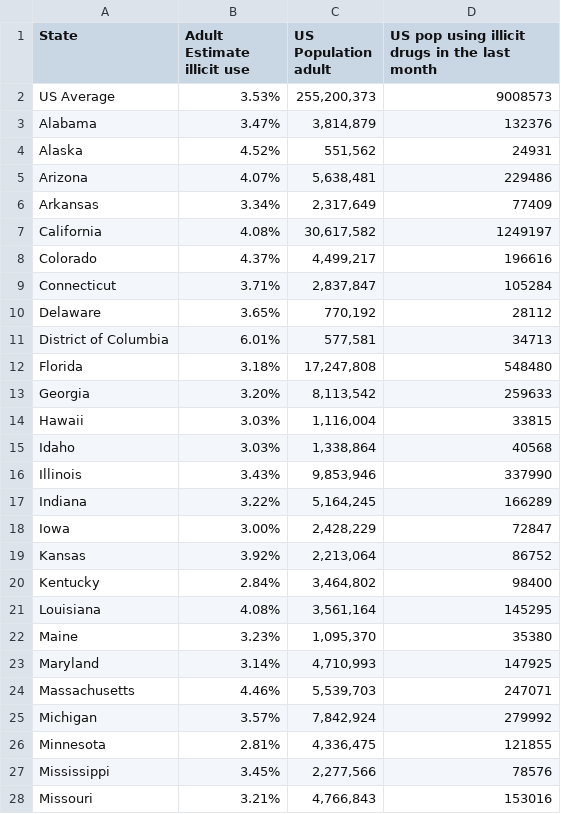
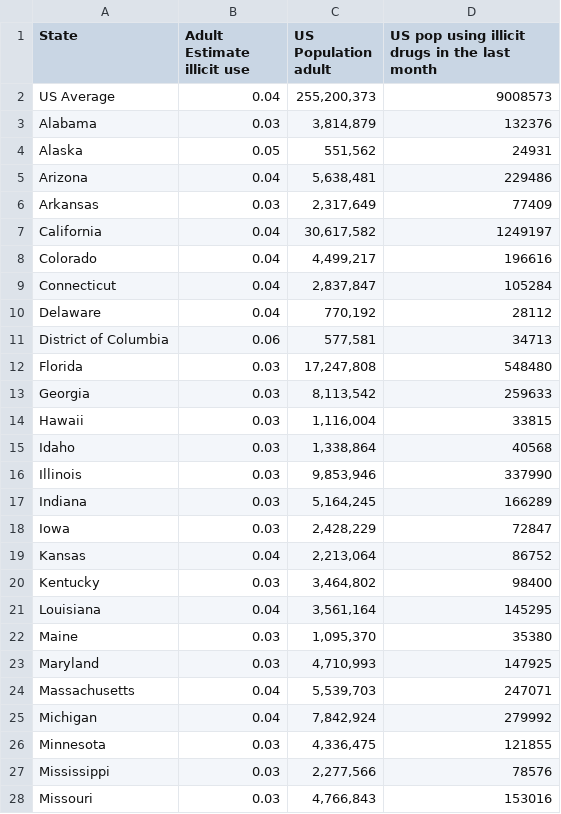
Before and after one commit to ASavinkina/Fentanyl-Policy, a CSV file: FentanylPolicy/drugusestate.csv, drawn as a sheet; only a part is shown; the diff covers the shown part only.

```diff
--- a/FentanylPolicy/drugusestate.csv
+++ b/FentanylPolicy/drugusestate.csv
@@ -1,28 +1,28 @@
 State,Adult Estimate illicit use,US Population adult,US pop using illicit drugs in the last month
-US Average,3.53%,"255,200,373",9008573
-Alabama,3.47%,"3,814,879",132376
-Alaska,4.52%,"551,562",24931
-Arizona,4.07%,"5,638,481",229486
-Arkansas,3.34%,"2,317,649",77409
-California,4.08%,"30,617,582",1249197
-Colorado,4.37%,"4,499,217",196616
-Connecticut,3.71%,"2,837,847",105284
-Delaware,3.65%,"770,192",28112
-District of Columbia,6.01%,"577,581",34713
-Florida,3.18%,"17,247,808",548480
-Georgia,3.20%,"8,113,542",259633
-Hawaii,3.03%,"1,116,004",33815
-Idaho,3.03%,"1,338,864",40568
-Illinois,3.43%,"9,853,946",337990
-Indiana,3.22%,"5,164,245",166289
-Iowa,3.00%,"2,428,229",72847
-Kansas,3.92%,"2,213,064",86752
-Kentucky,2.84%,"3,464,802",98400
-Louisiana,4.08%,"3,561,164",145295
-Maine,3.23%,"1,095,370",35380
-Maryland,3.14%,"4,710,993",147925
-Massachusetts,4.46%,"5,539,703",247071
-Michigan,3.57%,"7,842,924",279992
-Minnesota,2.81%,"4,336,475",121855
-Mississippi,3.45%,"2,277,566",78576
-Missouri,3.21%,"4,766,843",153016
+US Average,0.04,"255,200,373",9008573
+Alabama,0.03,"3,814,879",132376
+Alaska,0.05,"551,562",24931
+Arizona,0.04,"5,638,481",229486
+Arkansas,0.03,"2,317,649",77409
+California,0.04,"30,617,582",1249197
+Colorado,0.04,"4,499,217",196616
+Connecticut,0.04,"2,837,847",105284
+Delaware,0.04,"770,192",28112
+District of Columbia,0.06,"577,581",34713
+Florida,0.03,"17,247,808",548480
+Georgia,0.03,"8,113,542",259633
+Hawaii,0.03,"1,116,004",33815
+Idaho,0.03,"1,338,864",40568
+Illinois,0.03,"9,853,946",337990
+Indiana,0.03,"5,164,245",166289
+Iowa,0.03,"2,428,229",72847
+Kansas,0.04,"2,213,064",86752
+Kentucky,0.03,"3,464,802",98400
+Louisiana,0.04,"3,561,164",145295
+Maine,0.03,"1,095,370",35380
+Maryland,0.03,"4,710,993",147925
+Massachusetts,0.04,"5,539,703",247071
+Michigan,0.04,"7,842,924",279992
+Minnesota,0.03,"4,336,475",121855
+Mississippi,0.03,"2,277,566",78576
+Missouri,0.03,"4,766,843",153016
```
Also changed, not shown: 25 edited cells elsewhere in this file, 3 other files.
